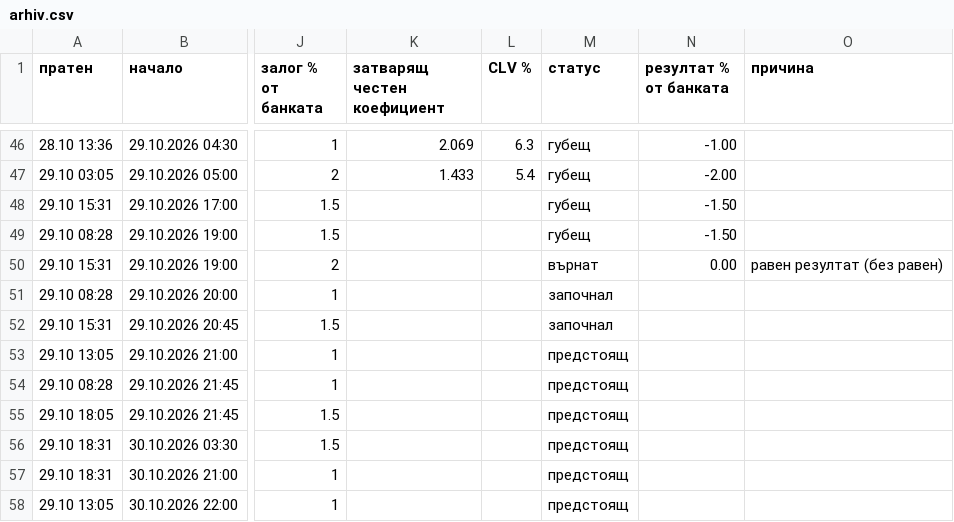
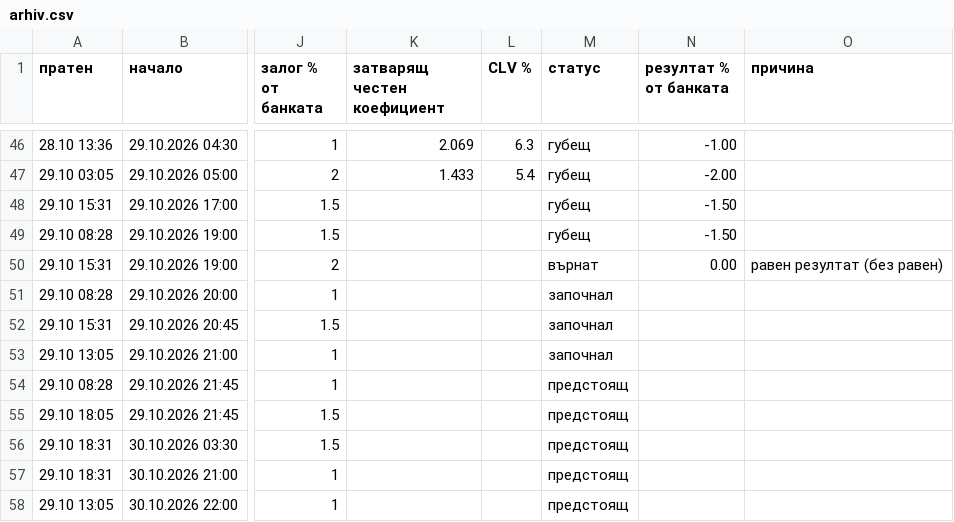
Before and after one commit to ivko1993-star/plus-ev, a CSV file: arhiv.csv, drawn as a sheet; only a part is shown, gaps mark what is left out; the diff names each change by its address in the sheet, - before the commit and + after, or states it on an @@ line.

Commit message:
Страници за Google

```diff
--- a/arhiv.csv
+++ b/arhiv.csv
-M53 (статус): предстоящ
+M53 (статус): започнал
```
